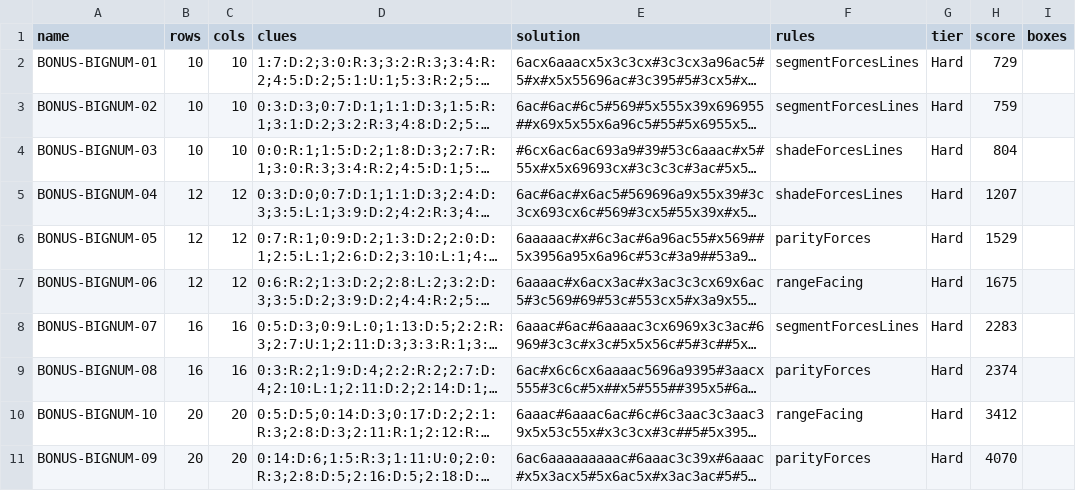
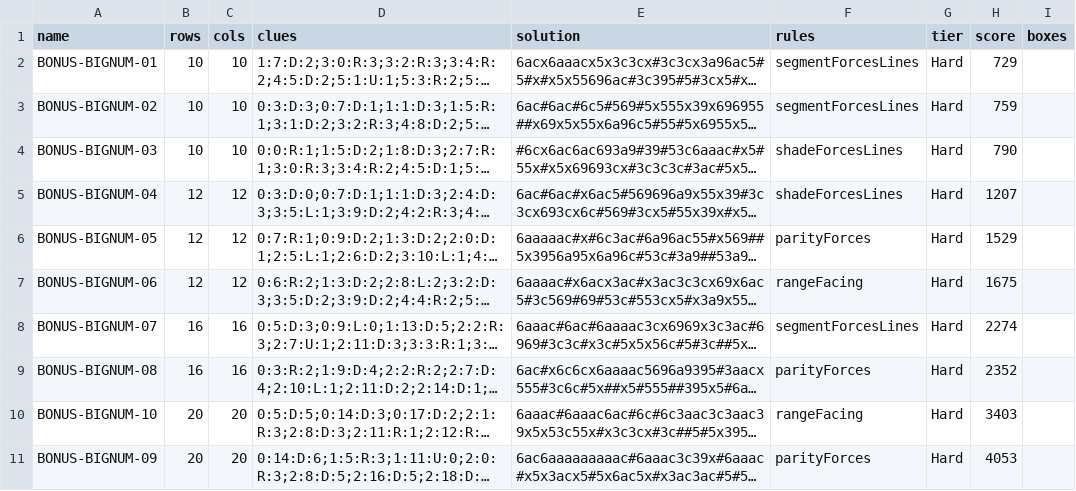
Before and after one commit to JoshMermel/yajilin, a CSV file: data/bonus-bignum.csv, drawn as a sheet; long unchanged cells end in …; the diff names each change by its address in the sheet, - before the commit and + after, or states it on an @@ line.

```diff
--- a/data/bonus-bignum.csv
+++ b/data/bonus-bignum.csv
-H4 (score): 804
+H4 (score): 790
-H8 (score): 2283
+H8 (score): 2274
-H9 (score): 2374
+H9 (score): 2352
-H10 (score): 3412
+H10 (score): 3403
-H11 (score): 4070
+H11 (score): 4053
```
Also changed, not shown: data/bonus-intro.csv, data/bonus-longway.csv, 28 other files.
